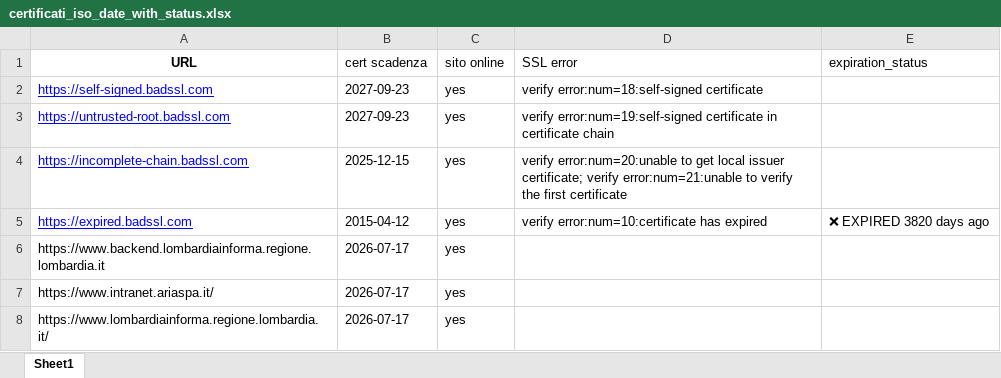
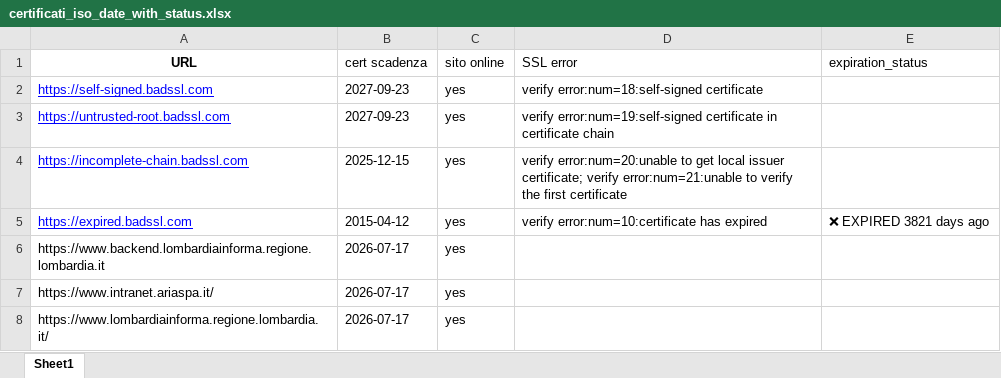
Before and after one commit to cyberdevnet/ssl_checker, an Excel workbook: certificati_iso_date_with_status.xlsx, sheet Sheet1, drawn as a sheet; only a part is shown; values as stored, in another font and other column widths than the file's, no borders; table styles not drawn; the diff names each change by its address in the sheet, - before the commit and + after, or states it on an @@ line.

```diff
--- a/certificati_iso_date_with_status.xlsx (sheet Sheet1)
+++ b/certificati_iso_date_with_status.xlsx (sheet Sheet1)
-E5 (expiration_status): ❌ EXPIRED 3820 days ago
+E5 (expiration_status): ❌ EXPIRED 3821 days ago
```
Also changed, not shown: 1 other file.
